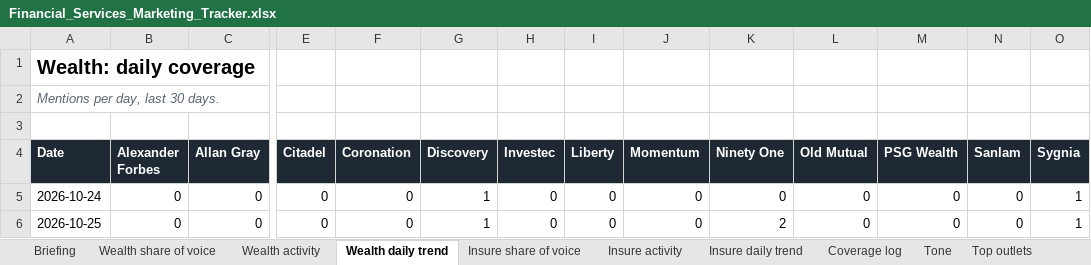
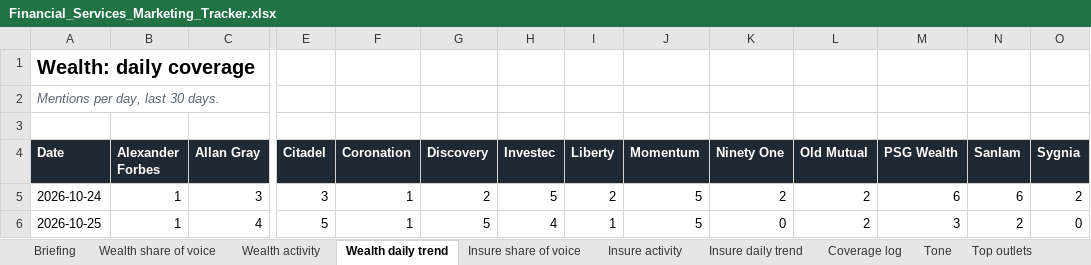
Before and after one commit to sheyaamh-bot/Financial-services-marketing-tracker, an Excel workbook: site/Financial_Services_Marketing_Tracker.xlsx, sheet Wealth daily trend, drawn as a sheet; only a part is shown, gaps mark what is left out; values as stored, in another font and other column widths than the file's, no borders; the diff covers the shown part only; the diff names each change by its address in the sheet, - before the commit and + after, or states it on an @@ line.

```diff
--- a/site/Financial_Services_Marketing_Tracker.xlsx (sheet Wealth daily trend)
+++ b/site/Financial_Services_Marketing_Tracker.xlsx (sheet Wealth daily trend)
-B5:B6 (Alexander Forbes): 0
+B5:B6 (Alexander Forbes): 1
-C5 (Allan Gray): 0
+C5 (Allan Gray): 3
-E5 (Citadel): 0
+E5 (Citadel): 3
-F5:F6 (Coronation): 0
+F5:F6 (Coronation): 1
-G5 (Discovery): 1
+G5 (Discovery): 2
-H5 (Investec): 0
+H5 (Investec): 5
-I5 (Liberty): 0
+I5 (Liberty): 2
-J5:J6 (Momentum): 0
+J5:J6 (Momentum): 5
-K5 (Ninety One): 0
+K5 (Ninety One): 2
-L5:L6 (Old Mutual): 0
+L5:L6 (Old Mutual): 2
-M5 (PSG Wealth): 0
+M5 (PSG Wealth): 6
-N5 (Sanlam): 0
+N5 (Sanlam): 6
-O5 (Sygnia): 1
+O5 (Sygnia): 2
-C6 (Allan Gray): 0
+C6 (Allan Gray): 4
-E6 (Citadel): 0
+E6 (Citadel): 5
-G6 (Discovery): 1
+G6 (Discovery): 5
-H6 (Investec): 0
+H6 (Investec): 4
-I6 (Liberty): 0
+I6 (Liberty): 1
-K6 (Ninety One): 2
+K6 (Ninety One): 0
-M6 (PSG Wealth): 0
+M6 (PSG Wealth): 3
-N6 (Sanlam): 0
+N6 (Sanlam): 2
-O6 (Sygnia): 1
+O6 (Sygnia): 0
```
Also changed, not shown: 336 edited cells elsewhere in this sheet, sheet Coverage log, sheet Insure daily trend, sheet Top outlets, sheet Wealth activity, sheet Wealth share of voice, sheet Insure activity, 5 more sheets, charts or pictures, 9 other files.
